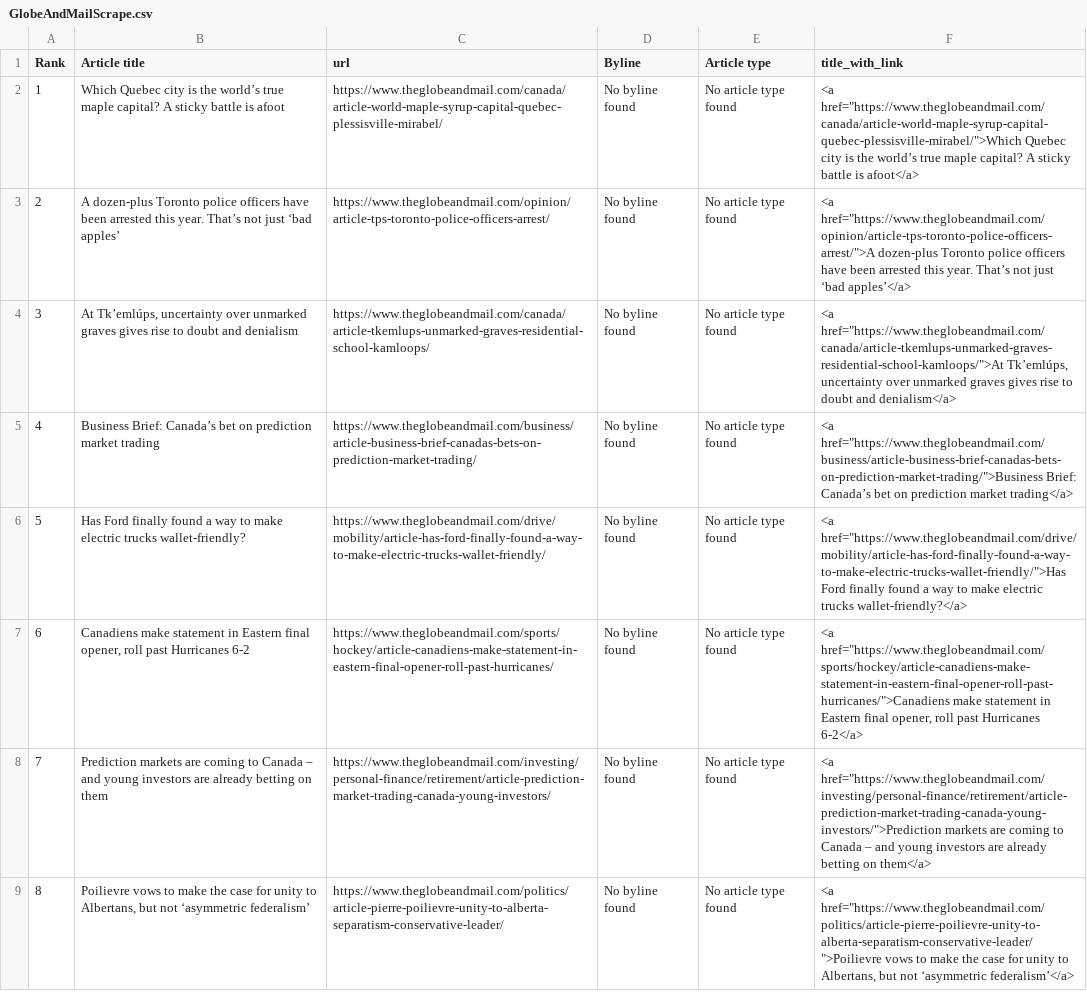
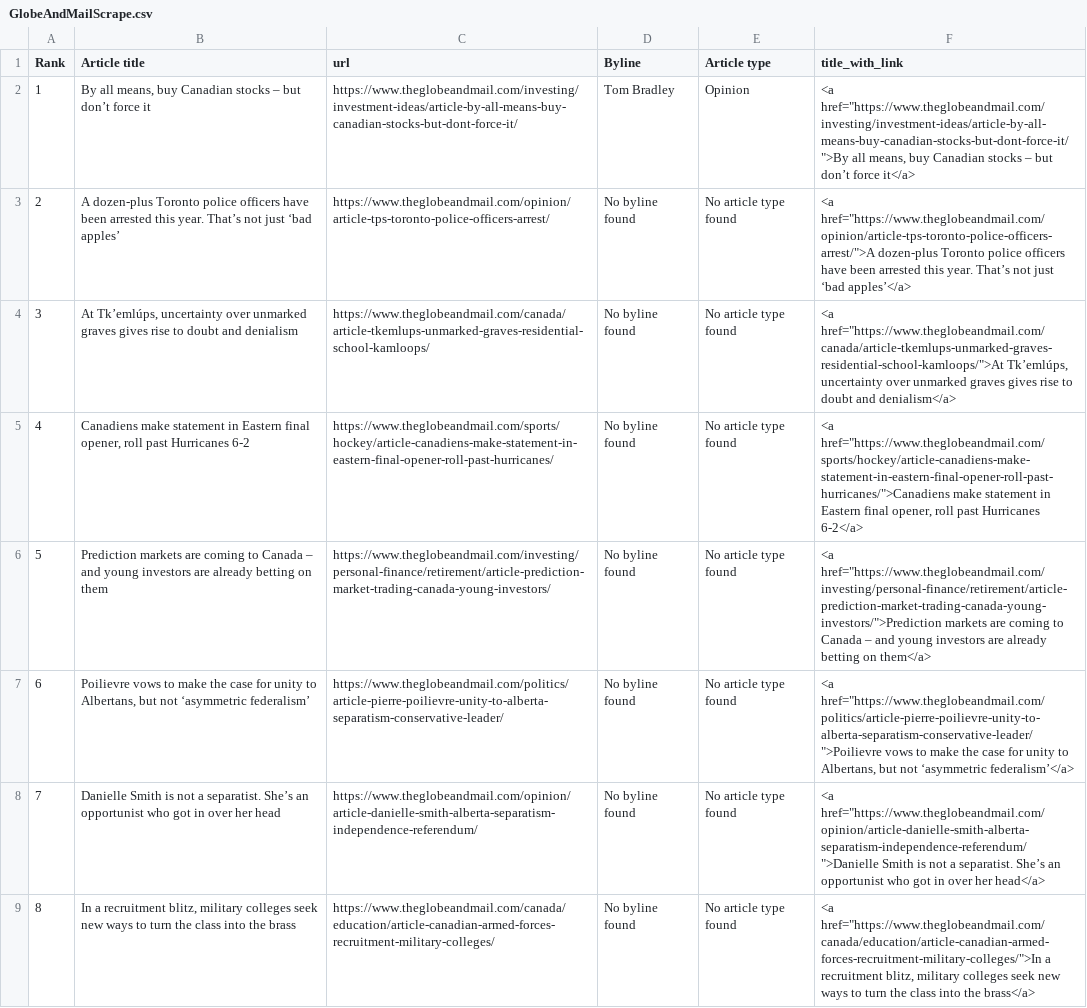
Before and after one commit to caoramckenna/canada-news-trending-stories, a CSV file: GlobeAndMailScrape.csv, drawn as a sheet; the diff names each change by its address in the sheet, - before the commit and + after, or states it on an @@ line.

```diff
--- a/GlobeAndMailScrape.csv
+++ b/GlobeAndMailScrape.csv
-B2 (Article title): Which Quebec city is the world’s true maple capital? A sticky battle is afoot
+B2 (Article title): By all means, buy Canadian stocks – but don’t force it
-C2 (url): https://www.theglobeandmail.com/canada/article-world-maple-syrup-capital-quebec-plessisville-mirabel/
+C2 (url): https://www.theglobeandmail.com/investing/investment-ideas/article-by-all-means-buy-canadian-stocks-but-dont-force-it/
-D2 (Byline): No byline found
+D2 (Byline): Tom Bradley
-E2 (Article type): No article type found
+E2 (Article type): Opinion
-F2 (title_with_link): <a href="https://www.theglobeandmail.com/canada/article-world-maple-syrup-capital-quebec-plessisville-mirabel/">Which Quebec city is the world’s true maple capital? A sticky battle is afoot</a>
+F2 (title_with_link): <a href="https://www.theglobeandmail.com/investing/investment-ideas/article-by-all-means-buy-canadian-stocks-but-dont-force-it/">By all means, buy Canadian stocks – but don’t force it</a>
-B5 (Article title): Business Brief: Canada’s bet on prediction market trading
+B5 (Article title): Canadiens make statement in Eastern final opener, roll past Hurricanes 6-2
-C5 (url): https://www.theglobeandmail.com/business/article-business-brief-canadas-bets-on-prediction-market-trading/
+C5 (url): https://www.theglobeandmail.com/sports/hockey/article-canadiens-make-statement-in-eastern-final-opener-roll-past-hurricanes/
-F5 (title_with_link): <a href="https://www.theglobeandmail.com/business/article-business-brief-canadas-bets-on-prediction-market-trading/">Business Brief: Canada’s bet on prediction market trading</a>
+F5 (title_with_link): <a href="https://www.theglobeandmail.com/sports/hockey/article-canadiens-make-statement-in-eastern-final-opener-roll-past-hurricanes/">Canadiens make statement in Eastern final opener, roll past Hurricanes 6-2</a>
-B6 (Article title): Has Ford finally found a way to make electric trucks wallet-friendly?
+B6 (Article title): Prediction markets are coming to Canada – and young investors are already betting on them
-C6 (url): https://www.theglobeandmail.com/drive/mobility/article-has-ford-finally-found-a-way-to-make-electric-trucks-wallet-friendly/
+C6 (url): https://www.theglobeandmail.com/investing/personal-finance/retirement/article-prediction-market-trading-canada-young-investors/
-F6 (title_with_link): <a href="https://www.theglobeandmail.com/drive/mobility/article-has-ford-finally-found-a-way-to-make-electric-trucks-wallet-friendly/">Has Ford finally found a way to make electric trucks wallet-friendly?</a>
+F6 (title_with_link): <a href="https://www.theglobeandmail.com/investing/personal-finance/retirement/article-prediction-market-trading-canada-young-investors/">Prediction markets are coming to Canada – and young investors are already betting on them</a>
-B7 (Article title): Canadiens make statement in Eastern final opener, roll past Hurricanes 6-2
+B7 (Article title): Poilievre vows to make the case for unity to Albertans, but not ‘asymmetric federalism’
-C7 (url): https://www.theglobeandmail.com/sports/hockey/article-canadiens-make-statement-in-eastern-final-opener-roll-past-hurricanes/
+C7 (url): https://www.theglobeandmail.com/politics/article-pierre-poilievre-unity-to-alberta-separatism-conservative-leader/
-F7 (title_with_link): <a href="https://www.theglobeandmail.com/sports/hockey/article-canadiens-make-statement-in-eastern-final-opener-roll-past-hurricanes/">Canadiens make statement in Eastern final opener, roll past Hurricanes 6-2</a>
+F7 (title_with_link): <a href="https://www.theglobeandmail.com/politics/article-pierre-poilievre-unity-to-alberta-separatism-conservative-leader/">Poilievre vows to make the case for unity to Albertans, but not ‘asymmetric federalism’</a>
-B8 (Article title): Prediction markets are coming to Canada – and young investors are already betting on them
+B8 (Article title): Danielle Smith is not a separatist. She’s an opportunist who got in over her head
-C8 (url): https://www.theglobeandmail.com/investing/personal-finance/retirement/article-prediction-market-trading-canada-young-investors/
+C8 (url): https://www.theglobeandmail.com/opinion/article-danielle-smith-alberta-separatism-independence-referendum/
-F8 (title_with_link): <a href="https://www.theglobeandmail.com/investing/personal-finance/retirement/article-prediction-market-trading-canada-young-investors/">Prediction markets are coming to Canada – and young investors are already betting on them</a>
+F8 (title_with_link): <a href="https://www.theglobeandmail.com/opinion/article-danielle-smith-alberta-separatism-independence-referendum/">Danielle Smith is not a separatist. She’s an opportunist who got in over her head</a>
-B9 (Article title): Poilievre vows to make the case for unity to Albertans, but not ‘asymmetric federalism’
+B9 (Article title): In a recruitment blitz, military colleges seek new ways to turn the class into the brass
-C9 (url): https://www.theglobeandmail.com/politics/article-pierre-poilievre-unity-to-alberta-separatism-conservative-leader/
+C9 (url): https://www.theglobeandmail.com/canada/education/article-canadian-armed-forces-recruitment-military-colleges/
-F9 (title_with_link): <a href="https://www.theglobeandmail.com/politics/article-pierre-poilievre-unity-to-alberta-separatism-conservative-leader/">Poilievre vows to make the case for unity to Albertans, but not ‘asymmetric federalism’</a>
+F9 (title_with_link): <a href="https://www.theglobeandmail.com/canada/education/article-canadian-armed-forces-recruitment-military-colleges/">In a recruitment blitz, military colleges seek new ways to turn the class into the brass</a>
```
Also changed, not shown: CTVScrape.csv, NationalPostScrape.csv, 4 other files.
